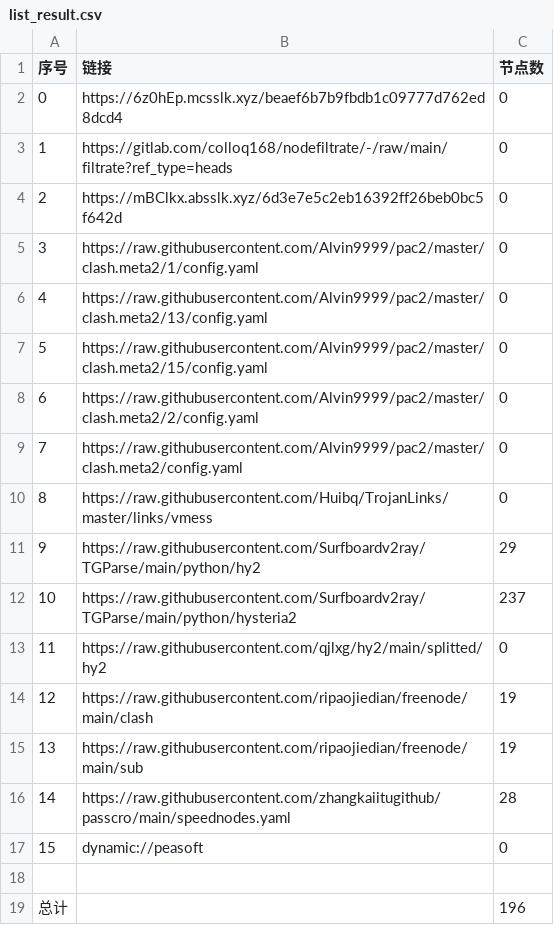
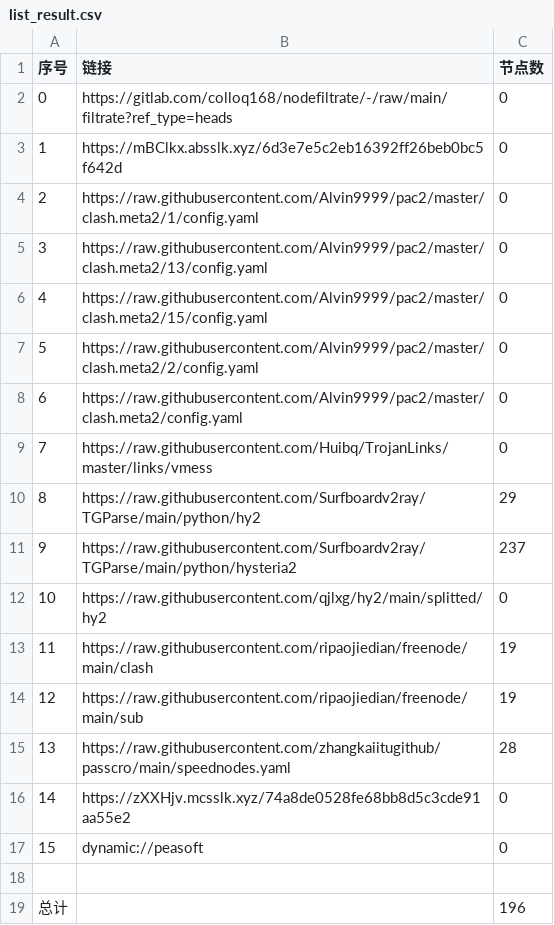
Before and after one commit to wenma77/AutoMergePublicNodes, a CSV file: list_result.csv, drawn as a sheet; removed rows and columns are numbered as before the commit, all else as after; the diff names each change by its address in the sheet, - before the commit and + after, or states it on an @@ line.

```diff
--- a/list_result.csv
+++ b/list_result.csv
-row 2: 0 | https://6z0hEp.mcsslk.xyz/beaef6b7b9fbdb1c09777d762ed8dcd4 | 0
@@ column A (序号) renumbered between rows 2 and 15 @@
+row 16: 14 | https://zXXHjv.mcsslk.xyz/74a8de0528fe68bb8d5c3cde91aa55e2 | 0
```
Also changed, not shown: 26 other files.
